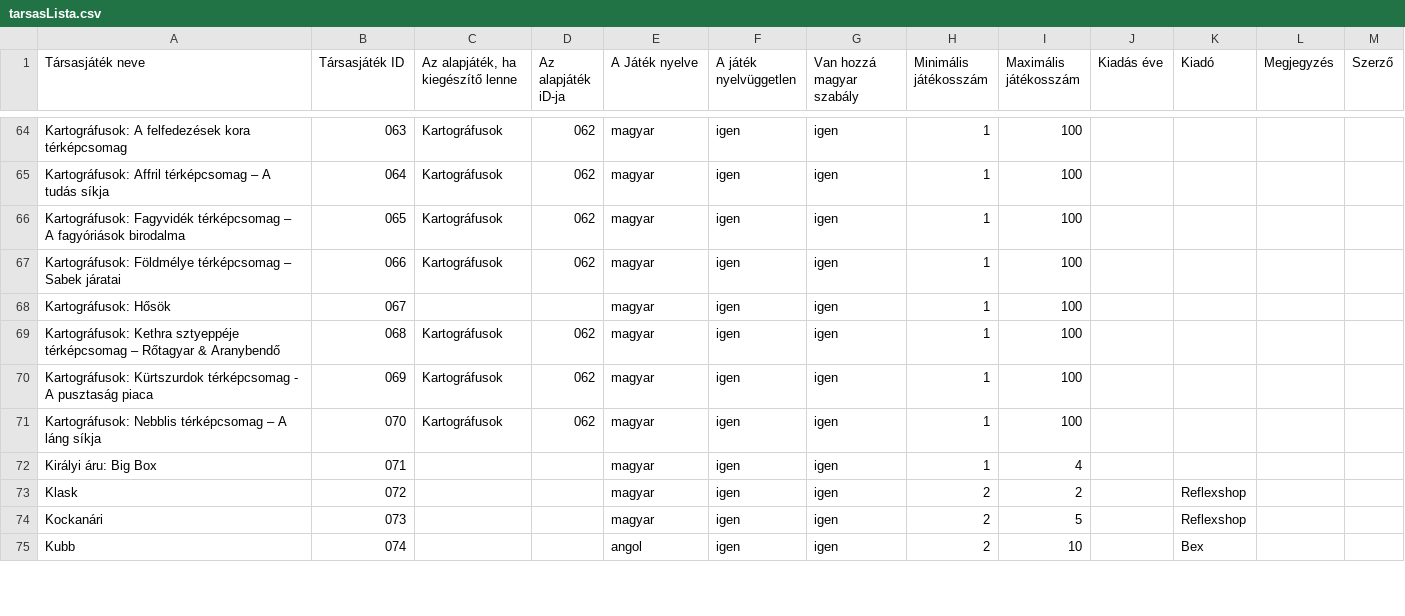
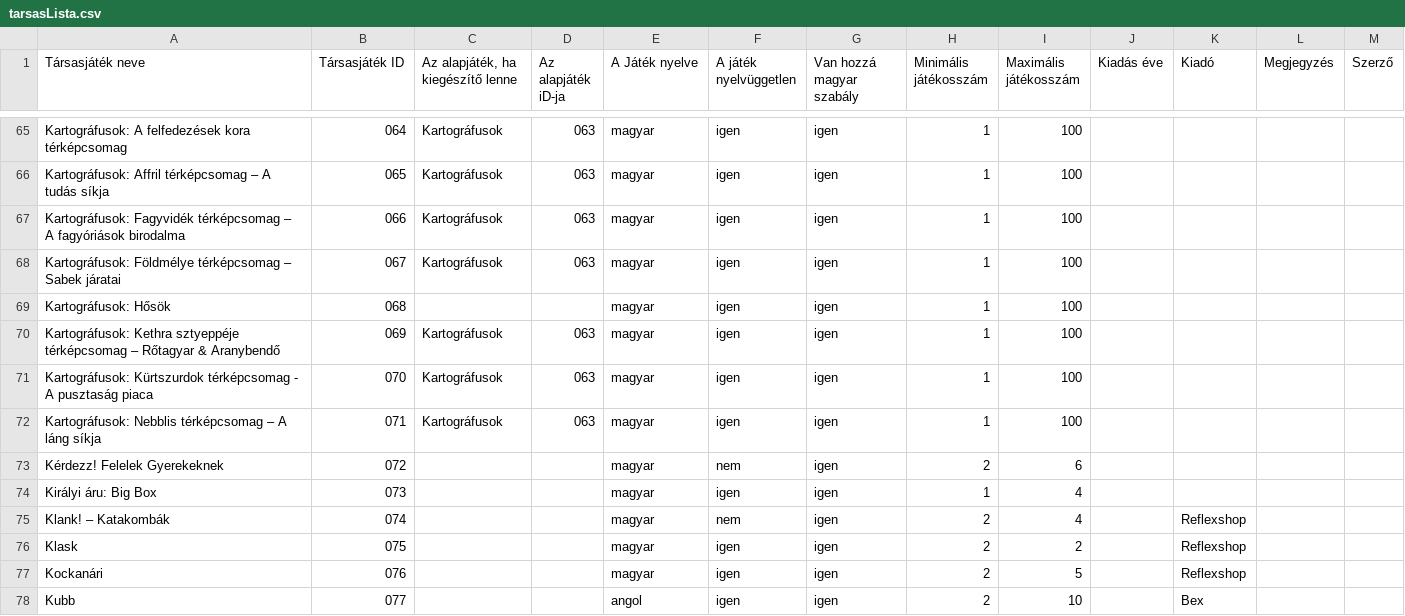
Before and after one commit to faragomi/faragomi.github.io, a CSV file: adat/tarsasLista.csv, drawn as a sheet; only a part is shown, gaps mark what is left out; addresses are those after the commit; the diff covers the shown part only; the diff names each change by its address in the sheet, - before the commit and + after, or states it on an @@ line.

```diff
--- a/adat/tarsasLista.csv
+++ b/adat/tarsasLista.csv
-B65 (Társasjáték ID): 063
+B65 (Társasjáték ID): 064
-D65:D68 (Az alapjáték iD-ja): 062
+D65:D68 (Az alapjáték iD-ja): 063
-B66 (Társasjáték ID): 064
+B66 (Társasjáték ID): 065
-B67 (Társasjáték ID): 065
+B67 (Társasjáték ID): 066
-B68 (Társasjáték ID): 066
+B68 (Társasjáték ID): 067
-B69 (Társasjáték ID): 067
+B69 (Társasjáték ID): 068
-B70 (Társasjáték ID): 068
+B70 (Társasjáték ID): 069
-D70:D72 (Az alapjáték iD-ja): 062
+D70:D72 (Az alapjáték iD-ja): 063
-B71 (Társasjáték ID): 069
+B71 (Társasjáték ID): 070
-B72 (Társasjáték ID): 070
+B72 (Társasjáték ID): 071
+row 73: Kérdezz! Felelek Gyerekeknek | 072 |  |  | magyar | nem | igen | 2 | 6
-B74 (Társasjáték ID): 071
+B74 (Társasjáték ID): 073
+row 75: Klank! – Katakombák | 074 |  |  | magyar | nem | igen | 2 | 4 |  | Reflexshop
-B76 (Társasjáték ID): 072
+B76 (Társasjáték ID): 075
-B77 (Társasjáték ID): 073
+B77 (Társasjáték ID): 076
-B78 (Társasjáték ID): 074
+B78 (Társasjáték ID): 077
```
Also changed, not shown: 4 added rows and 93 edited cells elsewhere in this file.
